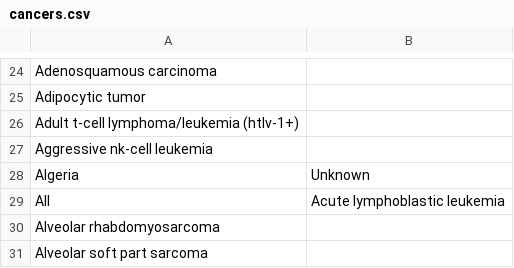
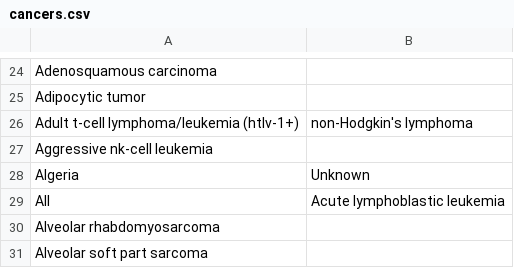
Before and after one commit to skillcoyne/CancerCytogenetics, a CSV file: resources/cancers.csv, drawn as a sheet; only a part is shown, gaps mark what is left out.

```diff
--- a/resources/cancers.csv
+++ b/resources/cancers.csv
@@ -25,3 +25,3 @@ Adenosquamous carcinoma,
 Adipocytic tumor,
-Adult t-cell lymphoma/leukemia (htlv-1+),
+Adult t-cell lymphoma/leukemia (htlv-1+),non-Hodgkin's lymphoma
 Aggressive nk-cell leukemia,
```
Also changed, not shown: 9 other files.
